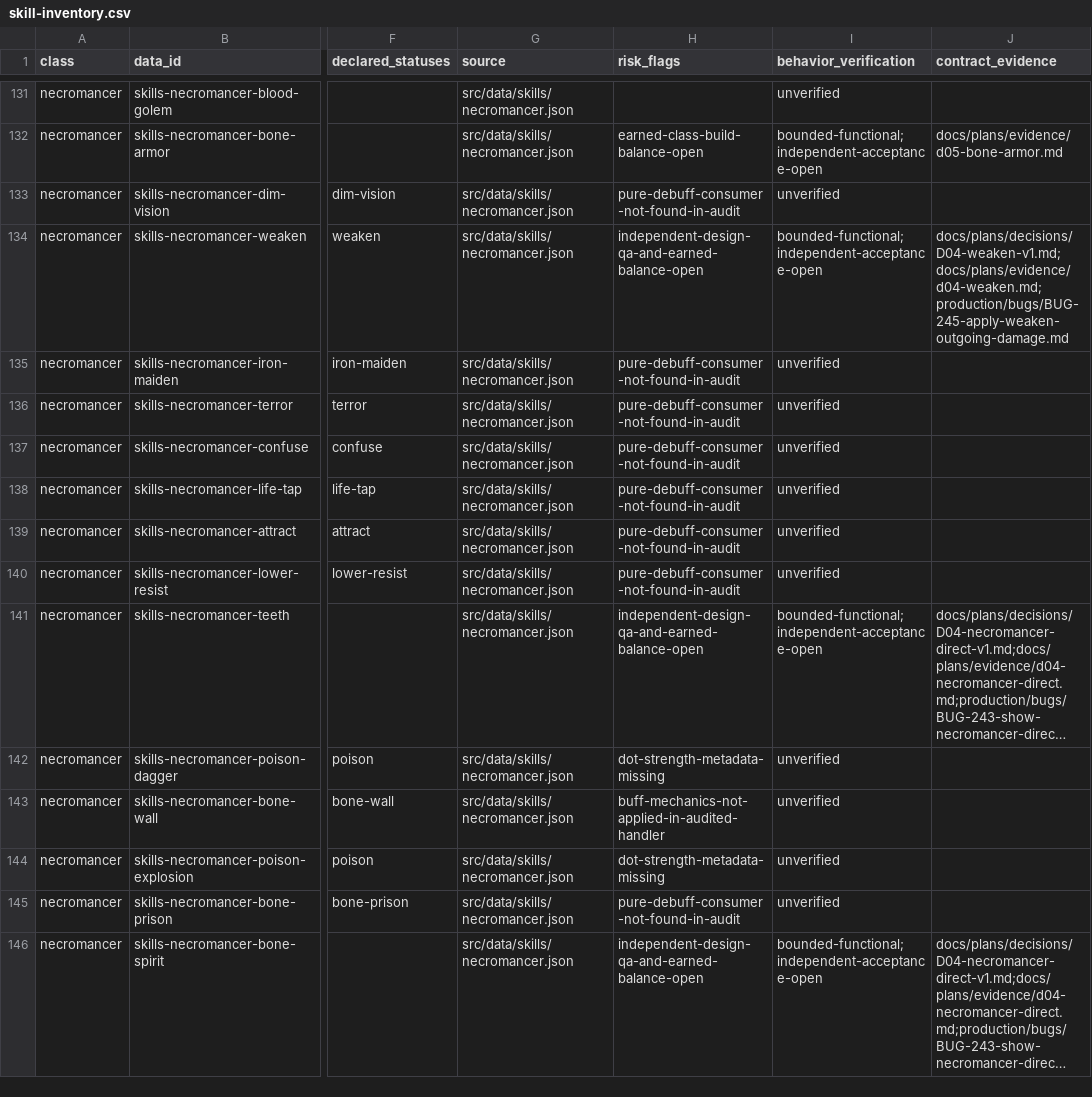
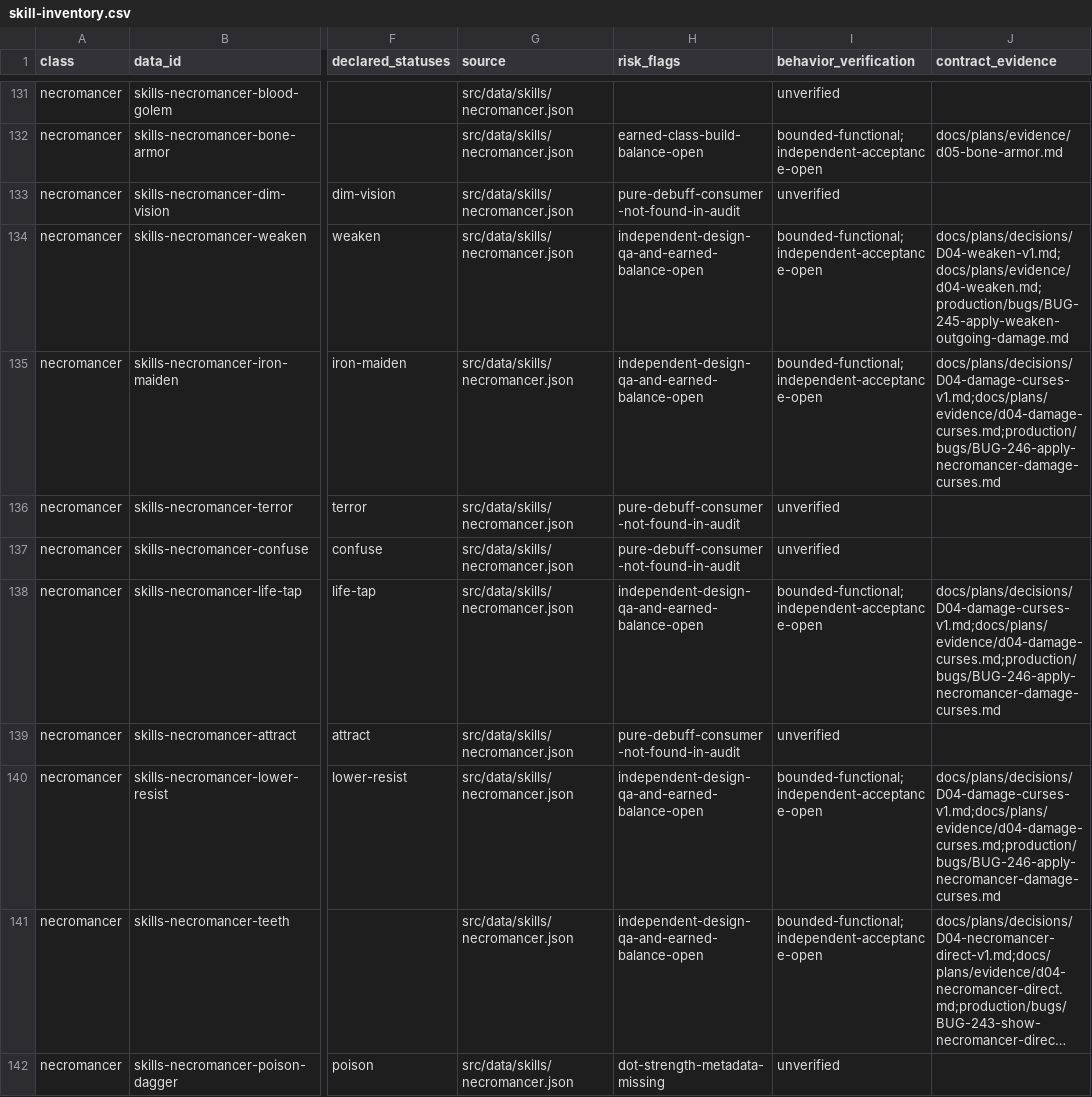
Before and after one commit to phoenixzqy/D2H5TextGame, a CSV file: docs/plans/skill-inventory.csv, drawn as a sheet; only a part is shown, gaps mark what is left out; the shorter side is filled out with more unchanged rows; long unchanged cells end in …; the diff names each change by its address in the sheet, - before the commit and + after, or states it on an @@ line.

```diff
--- a/docs/plans/skill-inventory.csv
+++ b/docs/plans/skill-inventory.csv
-H135 (risk_flags): pure-debuff-consumer-not-found-in-audit
+H135 (risk_flags): independent-design-qa-and-earned-balance-open
-I135 (behavior_verification): unverified
+I135 (behavior_verification): bounded-functional;independent-acceptance-open
-J135 (contract_evidence): (empty)
+J135 (contract_evidence): docs/plans/decisions/D04-damage-curses-v1.md;docs/plans/evidence/d04-damage-curses.md;production/bugs/BUG-246-apply-necromancer-damage-curses.md
-H138 (risk_flags): pure-debuff-consumer-not-found-in-audit
+H138 (risk_flags): independent-design-qa-and-earned-balance-open
-I138 (behavior_verification): unverified
+I138 (behavior_verification): bounded-functional;independent-acceptance-open
-J138 (contract_evidence): (empty)
+J138 (contract_evidence): docs/plans/decisions/D04-damage-curses-v1.md;docs/plans/evidence/d04-damage-curses.md;production/bugs/BUG-246-apply-necromancer-damage-curses.md
-H140 (risk_flags): pure-debuff-consumer-not-found-in-audit
+H140 (risk_flags): independent-design-qa-and-earned-balance-open
-I140 (behavior_verification): unverified
+I140 (behavior_verification): bounded-functional;independent-acceptance-open
-J140 (contract_evidence): (empty)
+J140 (contract_evidence): docs/plans/decisions/D04-damage-curses-v1.md;docs/plans/evidence/d04-damage-curses.md;production/bugs/BUG-246-apply-necromancer-damage-curses.md
```
Also changed, not shown: 42 other files.
